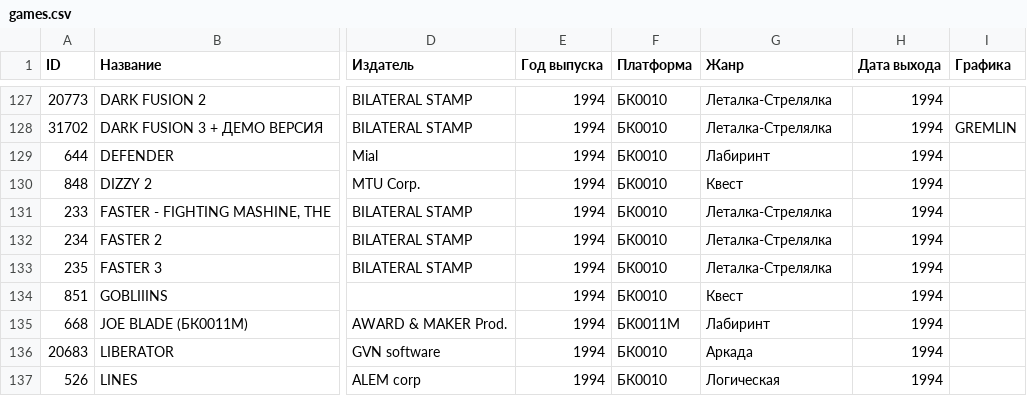
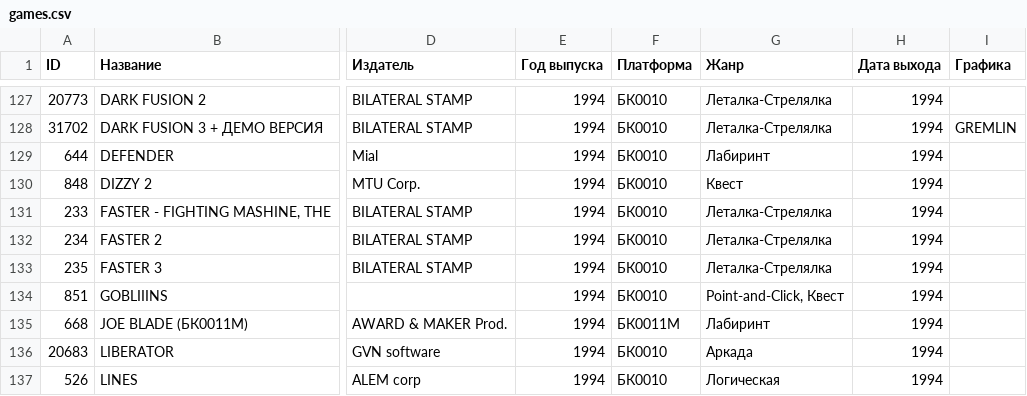
Before and after one commit to kalininskiy/bk-catalog, a CSV file: content/games.csv, drawn as a sheet; only a part is shown, gaps mark what is left out; the diff covers the shown part only; the diff names each change by its address in the sheet, - before the commit and + after, or states it on an @@ line.

```diff
--- a/content/games.csv
+++ b/content/games.csv
-G134 (Жанр): Квест
+G134 (Жанр): Point-and-Click, Квест
```
Also changed, not shown: 18 edited cells elsewhere in this file, content/software.csv, 9 other files.
